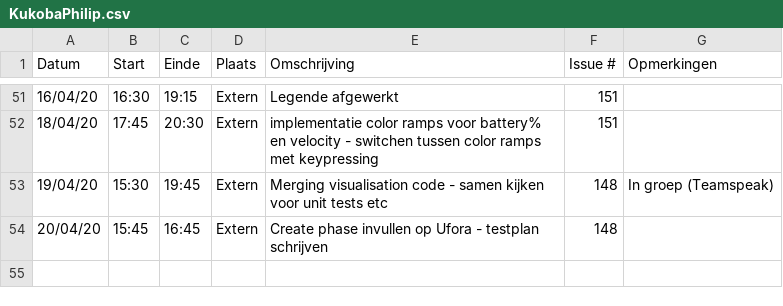
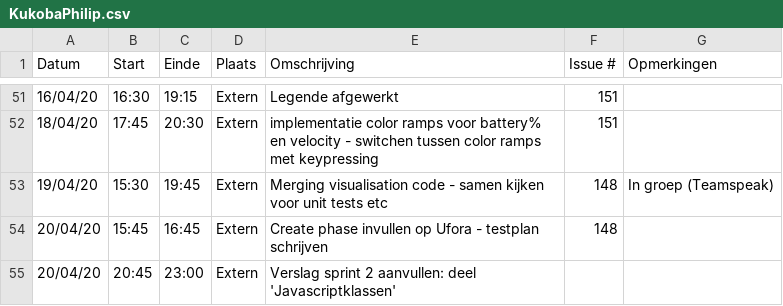
Before and after one commit to philipkukoba/Bachelors-Dissertation-DroneWebApp, a CSV file: logboeken/KukobaPhilip.csv, drawn as a sheet; only a part is shown, gaps mark what is left out; the diff names each change by its address in the sheet, - before the commit and + after, or states it on an @@ line.

Commit message:
Update KukobaPhilip.csv

```diff
--- a/logboeken/KukobaPhilip.csv
+++ b/logboeken/KukobaPhilip.csv
+row 55: 20/04/20 | 20:45 | 23:00 | Extern | Verslag sprint 2 aanvullen: deel 'Javascriptklassen'
```
